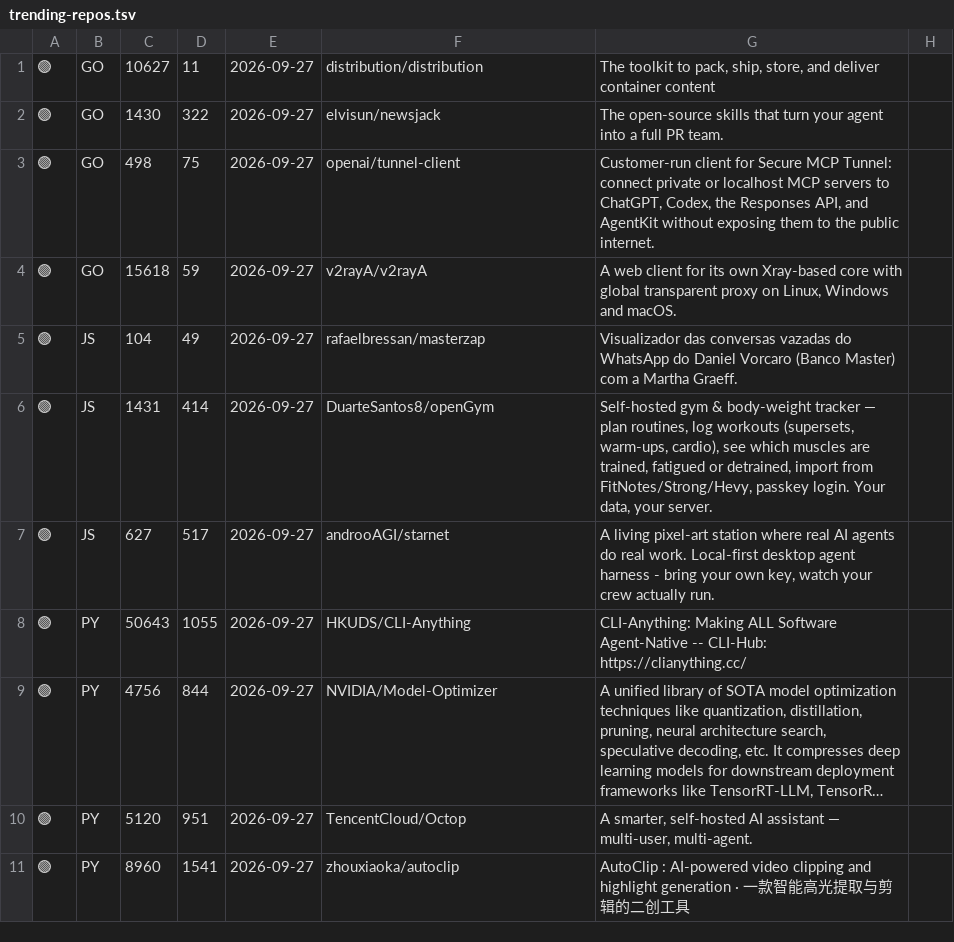
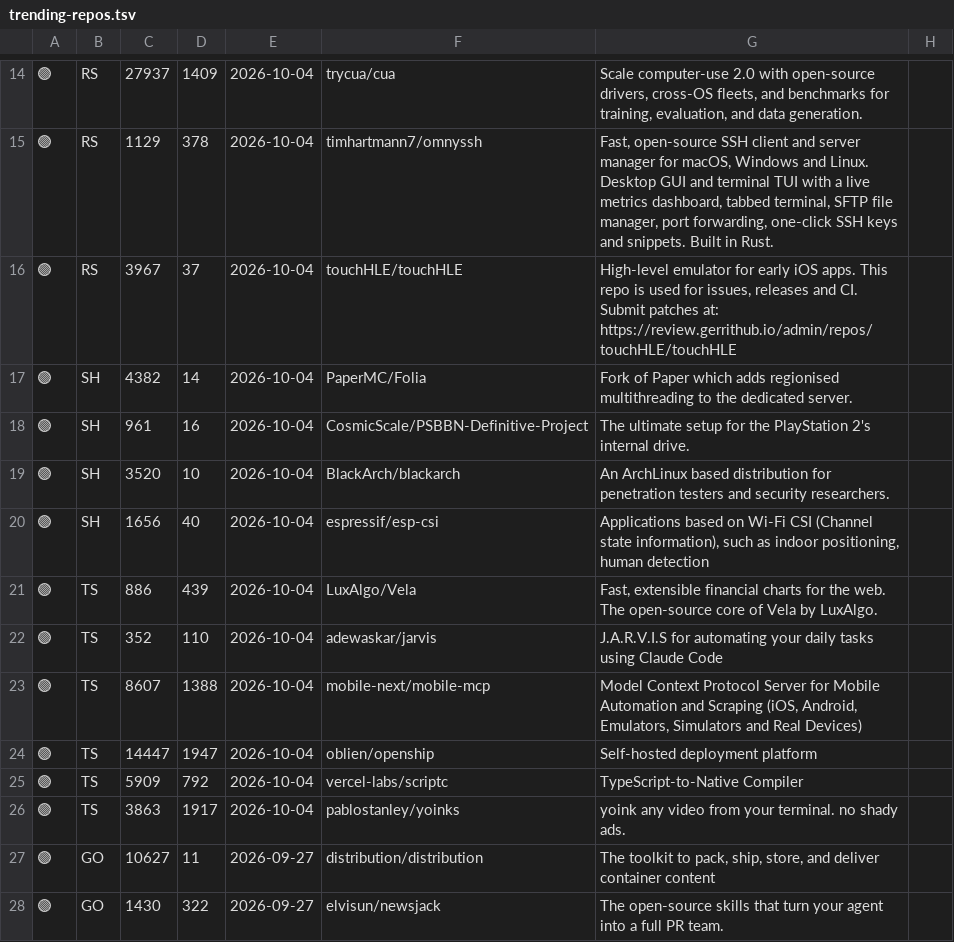
Before and after one commit to sanand0/til, a TSV file: trending-repos.tsv, drawn as a sheet; only a part is shown, gaps mark what is left out; the shorter side is filled out with more unchanged rows; long unchanged cells end in …; the diff covers the shown part only; the diff names each change by its address in the sheet, - before the commit and + after, or states it on an @@ line.

```diff
--- a/trending-repos.tsv
+++ b/trending-repos.tsv
+row 14: 🟣 | RS | 27937 | 1409 | 2026-10-04 | trycua/cua | Scale computer-use 2.0 with open-source drivers, cross-OS fleets, and benchmarks for training, evaluation, and data generation.
+row 15: 🟣 | RS | 1129 | 378 | 2026-10-04 | timhartmann7/omnyssh | Fast, open-source SSH client and server manager for macOS, Windows and Linux. Desktop GUI and terminal TUI with a live metrics dashboard, tabbed terminal, SFTP file manager, port forwarding, one-click SSH keys and snippets. Built in Rust.
+row 16: 🟣 | RS | 3967 | 37 | 2026-10-04 | touchHLE/touchHLE | High-level emulator for early iOS apps. This repo is used for issues, releases and CI. Submit patches at: https://review.gerrithub.io/admin/repos/touchHLE/touchHLE
+row 17: 🟣 | SH | 4382 | 14 | 2026-10-04 | PaperMC/Folia | Fork of Paper which adds regionised multithreading to the dedicated server.
+row 18: 🟣 | SH | 961 | 16 | 2026-10-04 | CosmicScale/PSBBN-Definitive-Project | The ultimate setup for the PlayStation 2's internal drive.
+row 19: 🟣 | SH | 3520 | 10 | 2026-10-04 | BlackArch/blackarch | An ArchLinux based distribution for penetration testers and security researchers.
+row 20: 🟣 | SH | 1656 | 40 | 2026-10-04 | espressif/esp-csi | Applications based on Wi-Fi CSI (Channel state information), such as indoor positioning, human detection
+row 21: 🟣 | TS | 886 | 439 | 2026-10-04 | LuxAlgo/Vela | Fast, extensible financial charts for the web. The open-source core of Vela by LuxAlgo.
+row 22: 🟣 | TS | 352 | 110 | 2026-10-04 | adewaskar/jarvis | J.A.R.V.I.S for automating your daily tasks using Claude Code
+row 23: 🟣 | TS | 8607 | 1388 | 2026-10-04 | mobile-next/mobile-mcp | Model Context Protocol Server for Mobile Automation and Scraping (iOS, Android, Emulators, Simulators and Real Devices)
+row 24: 🟣 | TS | 14447 | 1947 | 2026-10-04 | oblien/openship | Self-hosted deployment platform
+row 25: 🟣 | TS | 5909 | 792 | 2026-10-04 | vercel-labs/scriptc | TypeScript-to-Native Compiler
+row 26: 🟣 | TS | 3863 | 1917 | 2026-10-04 | pablostanley/yoinks | yoink any video from your terminal. no shady ads.
```
Also changed, not shown: 13 added rows elsewhere in this file, 2 other files.
